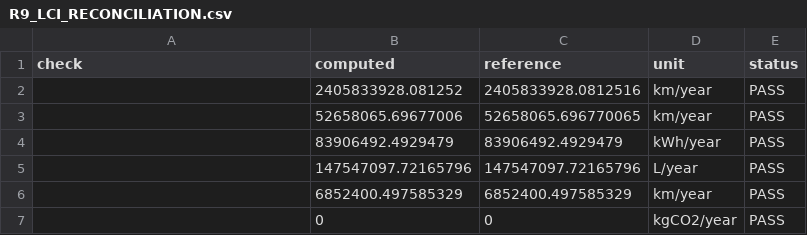
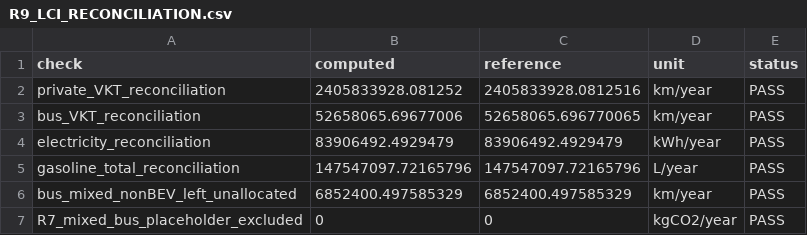
Before and after one commit to Alias0000001/APMCM-2023-C-Q5-Beijing, a CSV file: 07_LCA_LCIA/R9_LCI_RECONCILIATION.csv, drawn as a sheet.

Commit message:
R9.1 fix reconciliation labels and verify baseline balances

```diff
--- a/07_LCA_LCIA/R9_LCI_RECONCILIATION.csv
+++ b/07_LCA_LCIA/R9_LCI_RECONCILIATION.csv
@@ -1,7 +1,7 @@
 check,computed,reference,unit,status
-,2405833928.081252,2405833928.0812516,km/year,PASS
-,52658065.69677006,52658065.696770065,km/year,PASS
-,83906492.4929479,83906492.4929479,kWh/year,PASS
-,147547097.72165796,147547097.72165796,L/year,PASS
-,6852400.497585329,6852400.497585329,km/year,PASS
-,0,0,kgCO2/year,PASS
+private_VKT_reconciliation,2405833928.081252,2405833928.0812516,km/year,PASS
+bus_VKT_reconciliation,52658065.69677006,52658065.696770065,km/year,PASS
+electricity_reconciliation,83906492.4929479,83906492.4929479,kWh/year,PASS
+gasoline_total_reconciliation,147547097.72165796,147547097.72165796,L/year,PASS
+bus_mixed_nonBEV_left_unallocated,6852400.497585329,6852400.497585329,km/year,PASS
+R7_mixed_bus_placeholder_excluded,0,0,kgCO2/year,PASS
```
